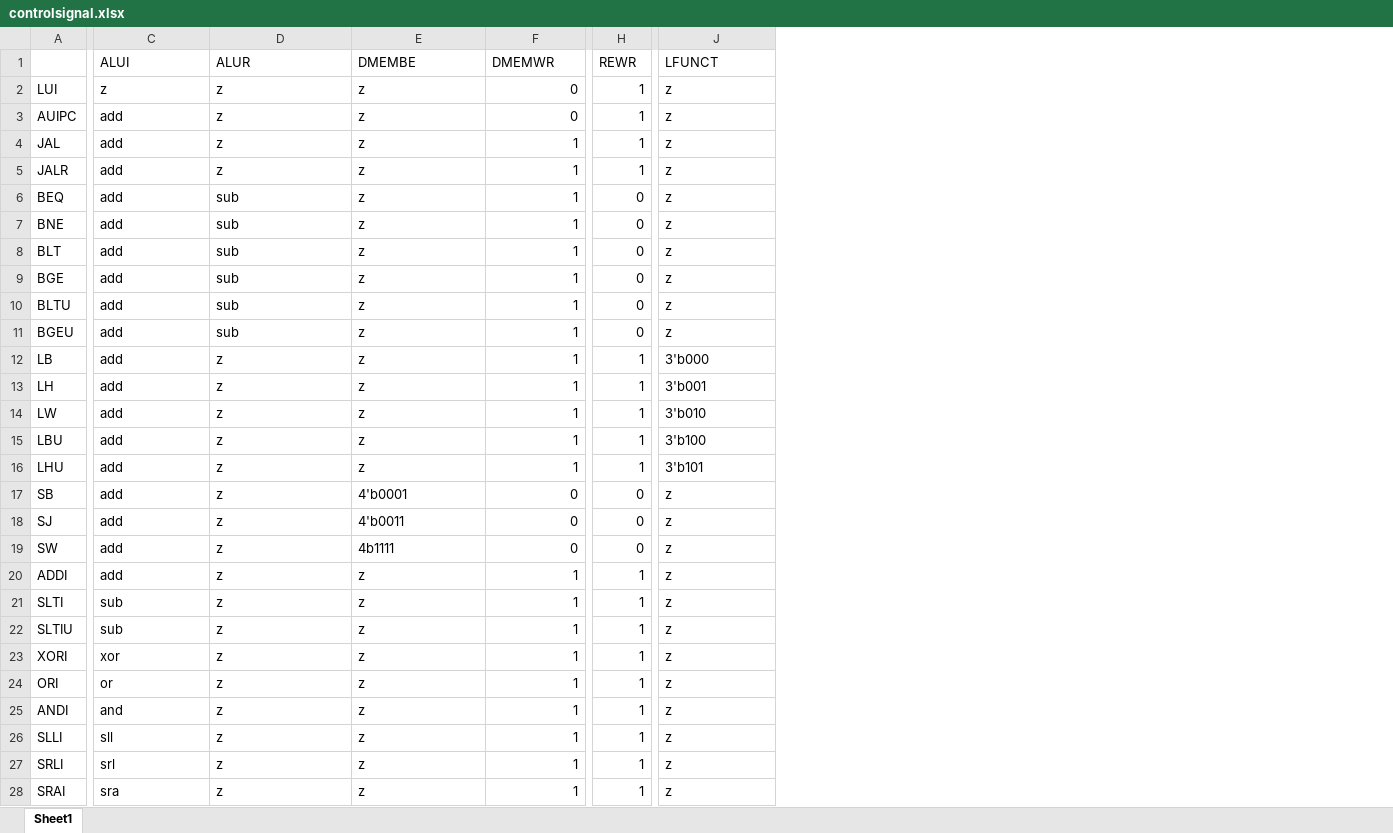
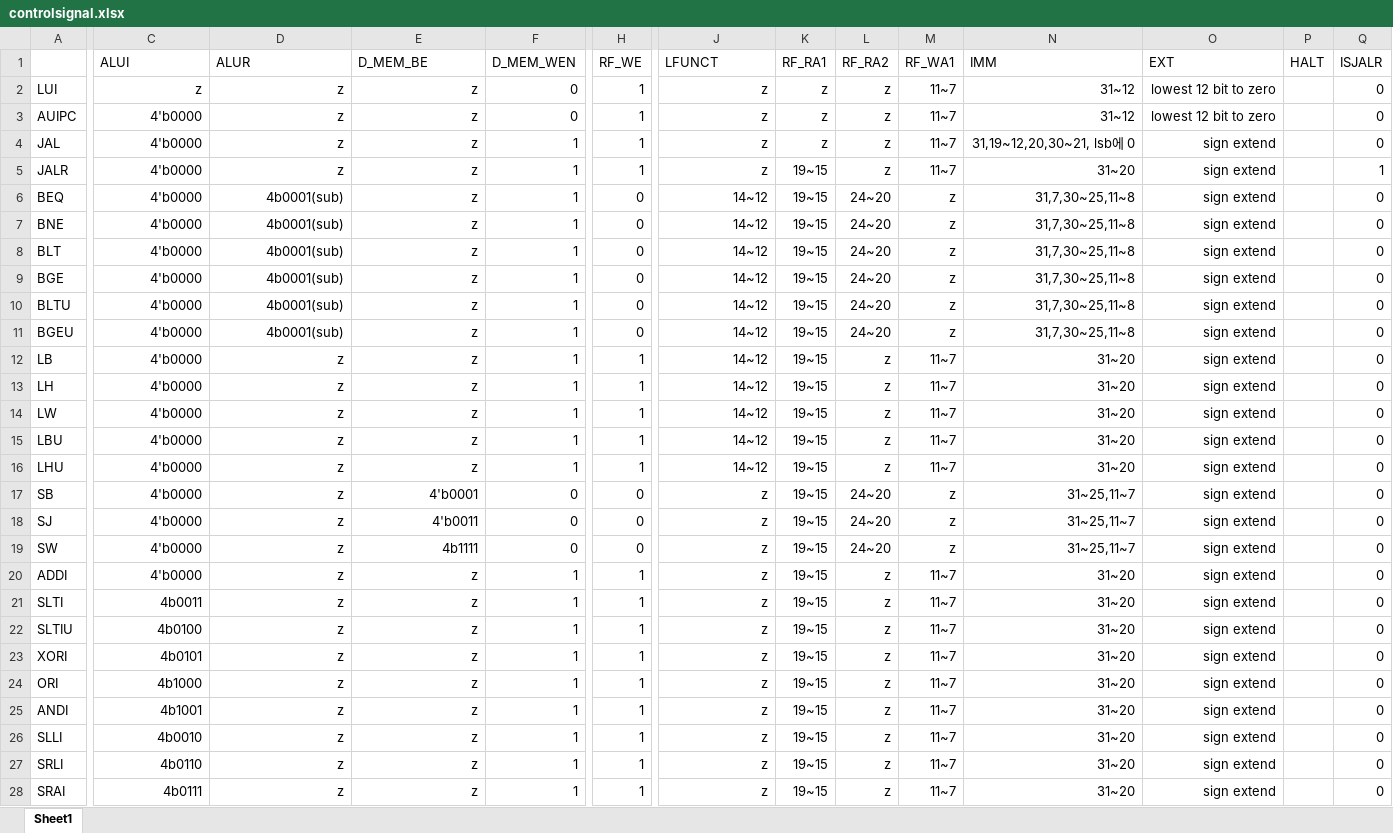
Before and after one commit to amy-hyunji/Computer-Architecture, an Excel workbook: lab3/controlsignal.xlsx, sheet Sheet1, drawn as a sheet; only a part is shown, gaps mark what is left out; values as stored, in another font and other column widths than the file's, no borders; the diff covers the shown part only; the diff names each change by its address in the sheet, - before the commit and + after, or states it on an @@ line.

Commit message:
control signal excel file

```diff
--- a/lab3/controlsignal.xlsx (sheet Sheet1)
+++ b/lab3/controlsignal.xlsx (sheet Sheet1)
+column K (RF_RA1), rows 2-28: z | z | z | 19~15 | 19~15 | 19~15 | 19~15 | 19~15 | 19~15 | 19~15 | 19~15 | 19~15 | 19~15 | 19~15 | 19~15 | 19~15 | 19~15 | 19~15 | 19~15 | 19~15 | 19~15 | 19~15 | 19~15 | 19~15 | 19~15 | 19~15 | 19~15
+column L (RF_RA2), rows 2-28: z | z | z | z | 24~20 | 24~20 | 24~20 | 24~20 | 24~20 | 24~20 | z | z | z | z | z | 24~20 | 24~20 | 24~20 | z | z | z | z | z | z | z | z | z
+column M (RF_WA1), rows 2-28: 11~7 | 11~7 | 11~7 | 11~7 | z | z | z | z | z | z | 11~7 | 11~7 | 11~7 | 11~7 | 11~7 | z | z | z | 11~7 | 11~7 | 11~7 | 11~7 | 11~7 | 11~7 | 11~7 | 11~7 | 11~7
+column N (IMM), rows 2-28: 31~12 | 31~12 | 31,19~12,20,30~21, lsb에 0 | 31~20 | 31,7,30~25,11~8 | 31,7,30~25,11~8 | 31,7,30~25,11~8 | 31,7,30~25,11~8 | 31,7,30~25,11~8 | 31,7,30~25,11~8 | 31~20 | 31~20 | 31~20 | 31~20 | 31~20 | 31~25,11~7 | 31~25,11~7 | 31~25,11~7 | 31~20 | 31~20 | 31~20 | 31~20 | 31~20 | 31~20 | 31~20 | 31~20 | 31~20
+column O (EXT), rows 2-28: lowest 12 bit to zero | lowest 12 bit to zero | sign extend | sign extend | sign extend | sign extend | sign extend | sign extend | sign extend | sign extend | sign extend | sign extend | sign extend | sign extend | sign extend | sign extend | sign extend | sign extend | sign extend | sign extend | sign extend | sign extend | sign extend | sign extend | sign extend | sign extend | sign extend
+column P (HALT), empty
+column Q (ISJALR), rows 2-28: 0 | 0 | 0 | 1 | 0 | 0 | 0 | 0 | 0 | 0 | 0 | 0 | 0 | 0 | 0 | 0 | 0 | 0 | 0 | 0 | 0 | 0 | 0 | 0 | 0 | 0 | 0
-E1: DMEMBE
+E1: D_MEM_BE
-F1: DMEMWR
+F1: D_MEM_WEN
-H1: REWR
+H1: RF_WE
-C2:E2 alignment: left
+C2:E2 alignment: right
-J2:J28 alignment: left
+J2:J28 alignment: right
-C3:C20 (ALUI): add
+C3:C20 (ALUI): 4'b0000
-C3:E28 alignment: left
+C3:E28 alignment: right
-D6:D11 (ALUR): sub
+D6:D11 (ALUR): 4b0001(sub)
-J6:J11 (LFUNCT): z
+J6:J11 (LFUNCT): 14~12
-J12 (LFUNCT): 3'b000
+J12 (LFUNCT): 14~12
-J13 (LFUNCT): 3'b001
+J13 (LFUNCT): 14~12
-J14 (LFUNCT): 3'b010
+J14 (LFUNCT): 14~12
-J15 (LFUNCT): 3'b100
+J15 (LFUNCT): 14~12
-J16 (LFUNCT): 3'b101
+J16 (LFUNCT): 14~12
-C21 (ALUI): sub
+C21 (ALUI): 4b0011
-C22 (ALUI): sub
+C22 (ALUI): 4b0100
-C23 (ALUI): xor
+C23 (ALUI): 4b0101
-C24 (ALUI): or
+C24 (ALUI): 4b1000
-C25 (ALUI): and
+C25 (ALUI): 4b1001
-C26 (ALUI): sll
+C26 (ALUI): 4b0010
-C27 (ALUI): srl
+C27 (ALUI): 4b0110
-C28 (ALUI): sra
+C28 (ALUI): 4b0111
```
Also changed, not shown: 10 edited cells and cell formats elsewhere in this sheet.
